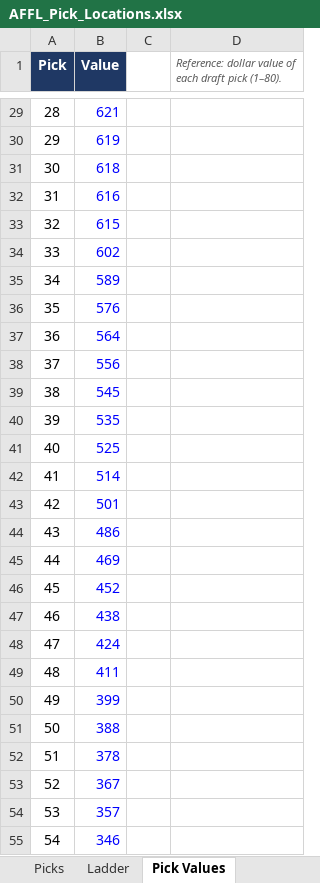
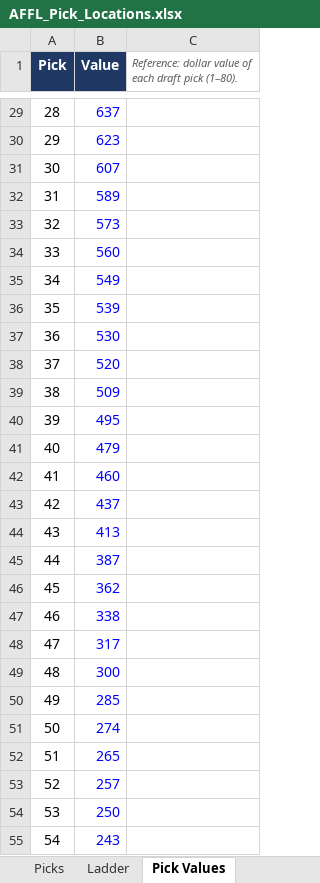
Before and after one commit to lukemcalister10/afl-rl-engine, an Excel workbook: docs/inputs/AFFL_Pick_Locations.xlsx, sheet Pick Values, drawn as a sheet; only a part is shown, gaps mark what is left out; values as stored, in another font and other column widths than the file's, no borders; the diff covers the shown part only; the diff names each change by its address in the sheet, - before the commit and + after, or states it on an @@ line.

```diff
--- a/docs/inputs/AFFL_Pick_Locations.xlsx (sheet Pick Values)
+++ b/docs/inputs/AFFL_Pick_Locations.xlsx (sheet Pick Values)
-column C, empty
-B29 (Value): 621
+B29 (Value): 637
-B30 (Value): 619
+B30 (Value): 623
-B31 (Value): 618
+B31 (Value): 607
-B32 (Value): 616
+B32 (Value): 589
-B33 (Value): 615
+B33 (Value): 573
-B34 (Value): 602
+B34 (Value): 560
-B35 (Value): 589
+B35 (Value): 549
-B36 (Value): 576
+B36 (Value): 539
-B37 (Value): 564
+B37 (Value): 530
-B38 (Value): 556
+B38 (Value): 520
-B39 (Value): 545
+B39 (Value): 509
-B40 (Value): 535
+B40 (Value): 495
-B41 (Value): 525
+B41 (Value): 479
-B42 (Value): 514
+B42 (Value): 460
-B43 (Value): 501
+B43 (Value): 437
-B44 (Value): 486
+B44 (Value): 413
-B45 (Value): 469
+B45 (Value): 387
-B46 (Value): 452
+B46 (Value): 362
-B47 (Value): 438
+B47 (Value): 338
-B48 (Value): 424
+B48 (Value): 317
-B49 (Value): 411
+B49 (Value): 300
-B50 (Value): 399
+B50 (Value): 285
-B51 (Value): 388
+B51 (Value): 274
-B52 (Value): 378
+B52 (Value): 265
-B53 (Value): 367
+B53 (Value): 257
-B54 (Value): 357
+B54 (Value): 250
-B55 (Value): 346
+B55 (Value): 243
```
Also changed, not shown: 52 edited cells elsewhere in this sheet, sheet Picks, sheet Dashboard, sheet Ladder, 12 other files.
